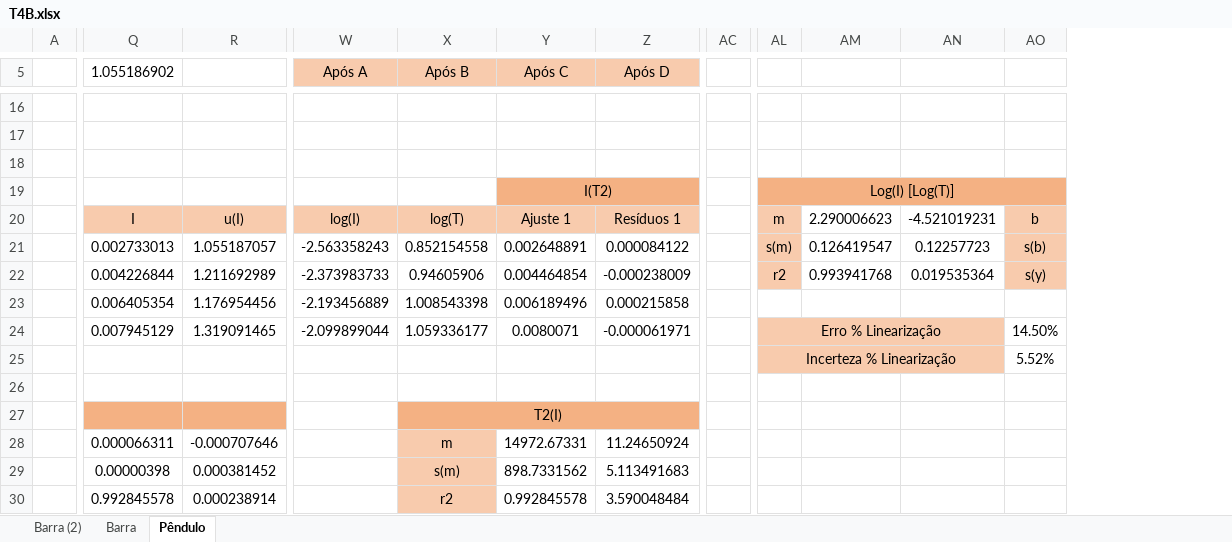
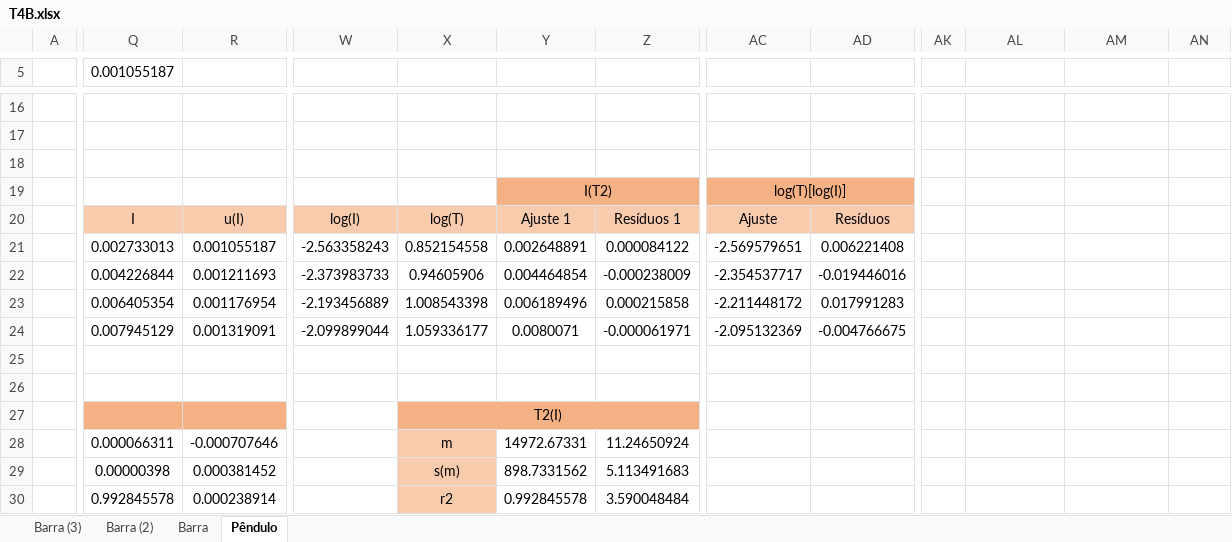
Before and after one commit to sergisousa/LABSFISICAII, an Excel workbook: 016/T4B/T4B.xlsx, sheet Pêndulo, drawn as a sheet; only a part is shown, gaps mark what is left out; values as stored, in another font and other column widths than the file's, no borders; charts and pictures not drawn; removed rows and columns are numbered as before the commit, all else as after; the diff covers the shown part only; the diff names each change by its address in the sheet, - before the commit and + after, or states it on an @@ line.

```diff
--- a/016/T4B/T4B.xlsx (sheet Pêndulo)
+++ b/016/T4B/T4B.xlsx (sheet Pêndulo)
+sheet tab: Barra (3)
-column AC, empty
+column AC, rows 19-24: log(T)[log(I)] | Ajuste | -2.569579651 | -2.354537717 | -2.211448172 | -2.095132369
+column AD, rows 20-24: Resíduos | 0.006221408 | -0.019446016 | 0.017991283 | -0.004766675
-Q5: 1.055186902
+Q5: 0.001055187
-W5: Após A
+W5: (empty)
-W5:Z5 fill: #F8CBAD
+W5:Z5 fill: none
-X5: Após B
+X5: (empty)
-Y5: Após C
+Y5: (empty)
-Z5: Após D
+Z5: (empty)
-AK19: Log(I) [Log(T)]
+AK19: (empty)
-AK19:AN19 fill: #F4B183
+AK19:AN19 fill: none
-AL19:AO19 merged
-AK20: m
+AK20: (empty)
-AK20:AK22 fill: #F8CBAD
+AK20:AK22 fill: none
-AL20: 2.290006623
+AL20: (empty)
-AM20: -4.521019231
+AM20: (empty)
-AN20: b
+AN20: (empty)
-AN20:AN22 fill: #F8CBAD
+AN20:AN22 fill: none
-R21: 1.055187057
+R21: 0.001055187
-AK21: s(m)
+AK21: (empty)
-AL21: 0.126419547
+AL21: (empty)
-AM21: 0.12257723
+AM21: (empty)
-AN21: s(b)
+AN21: (empty)
-R22: 1.211692989
+R22: 0.001211693
-AK22: r2
+AK22: (empty)
-AL22: 0.993941768
+AL22: (empty)
-AM22: 0.019535364
+AM22: (empty)
-AN22: s(y)
+AN22: (empty)
-R23: 1.176954456
+R23: 0.001176954
-R24: 1.319091465
+R24: 0.001319091
-AK24: Erro % Linearização
+AK24: (empty)
-AK24:AM25 fill: #F8CBAD
+AK24:AM25 fill: none
-AL24:AN24 merged
-AN24: 14.50%
+AN24: (empty)
-AK25: Incerteza % Linearização
+AK25: (empty)
-AL25:AN25 merged
-AN25: 5.52%
+AN25: (empty)
```
Also changed, not shown: 9 added rows, 6 removed rows, 2 removed columns, 14 edited cells, cell formats and merged cells elsewhere in this sheet, sheet Barra, sheet Barra (2), charts or pictures.
